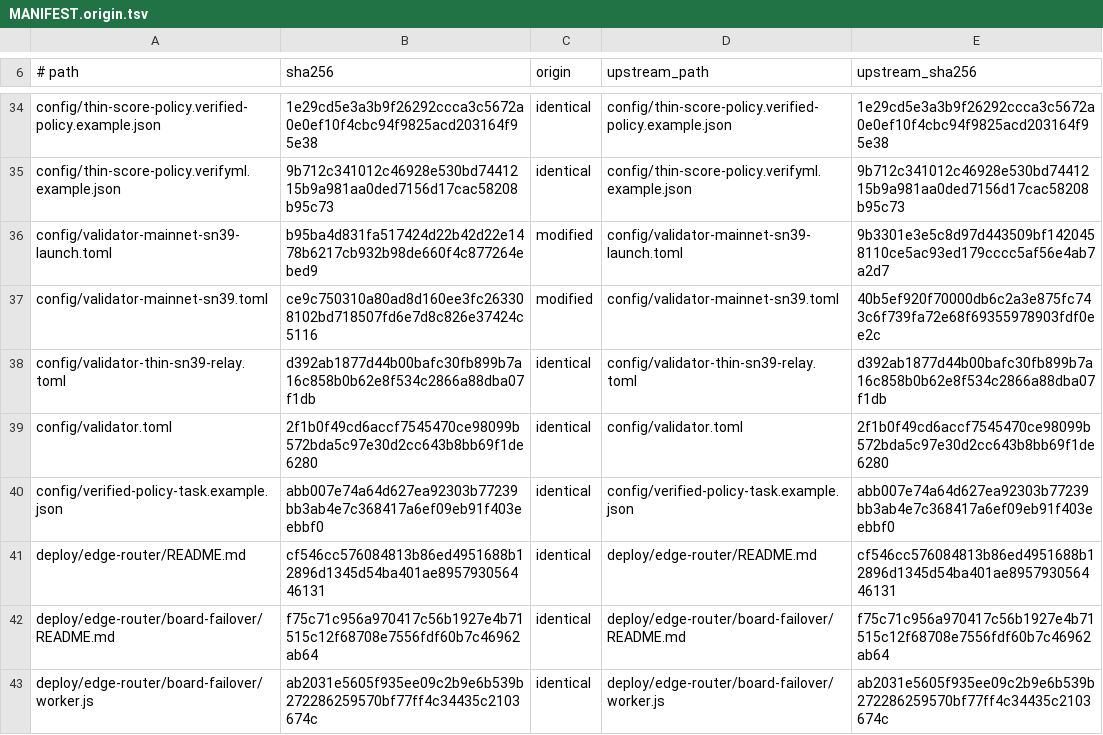
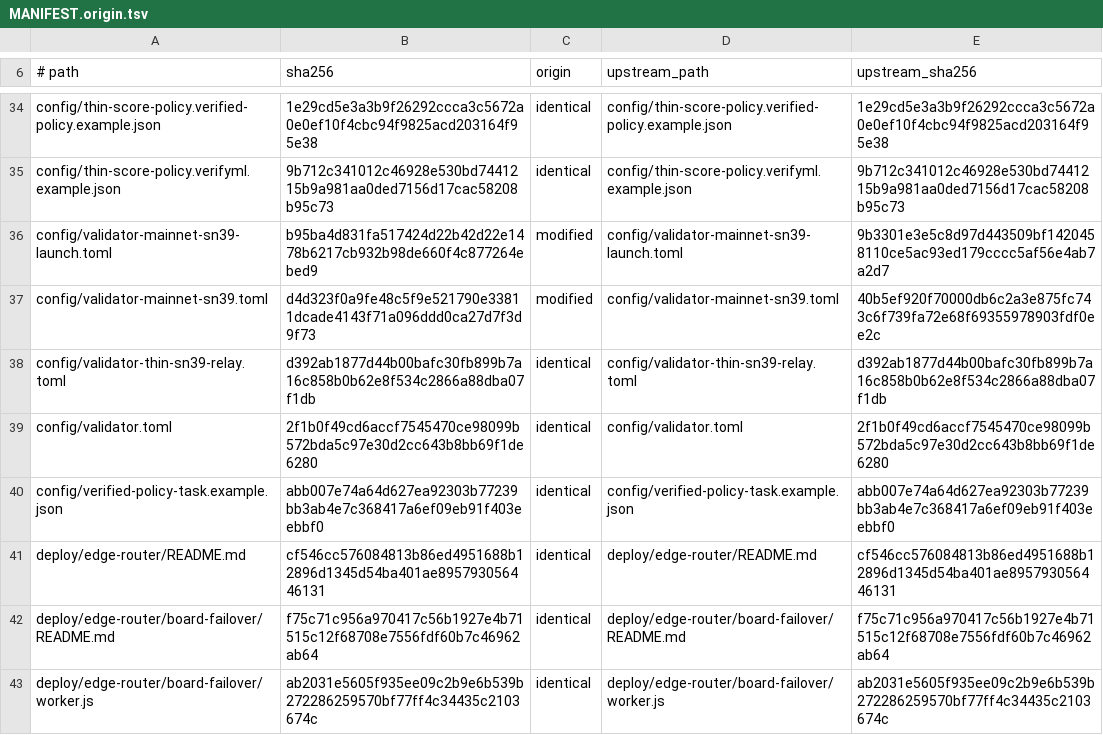
Before and after one commit to cathedralai/cathedral-validator, a TSV file: MANIFEST.origin.tsv, drawn as a sheet; only a part is shown, gaps mark what is left out.

```diff
--- a/MANIFEST.origin.tsv
+++ b/MANIFEST.origin.tsv
@@ -36,3 +36,3 @@ config/thin-score-policy.verifyml.example.json	9b712c341012c46928e530bd7441215b9
 config/validator-mainnet-sn39-launch.toml	b95ba4d831fa517424d22b42d22e1478b6217cb932b98de660f4c877264ebed9	modified	config/validator-mainnet-sn39-launch.toml	9b3301e3e5c8d97d443509bf1420458110ce5ac93ed179cccc5af56e4ab7a2d7
-config/validator-mainnet-sn39.toml	ce9c750310a80ad8d160ee3fc263308102bd718507fd6e7d8c826e37424c5116	modified	config/validator-mainnet-sn39.toml	40b5ef920f70000db6c2a3e875fc743c6f739fa72e68f69355978903fdf0ee2c
+config/validator-mainnet-sn39.toml	d4d323f0a9fe48c5f9e521790e33811dcade4143f71a096ddd0ca27d7f3d9f73	modified	config/validator-mainnet-sn39.toml	40b5ef920f70000db6c2a3e875fc743c6f739fa72e68f69355978903fdf0ee2c
 config/validator-thin-sn39-relay.toml	d392ab1877d44b00bafc30fb899b7a16c858b0b62e8f534c2866a88dba07f1db	identical	config/validator-thin-sn39-relay.toml	d392ab1877d44b00bafc30fb899b7a16c858b0b62e8f534c2866a88dba07f1db
```
Also changed, not shown: 2 other files.
